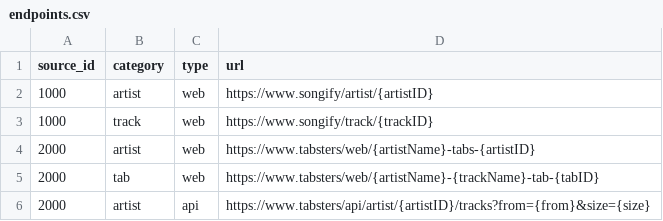
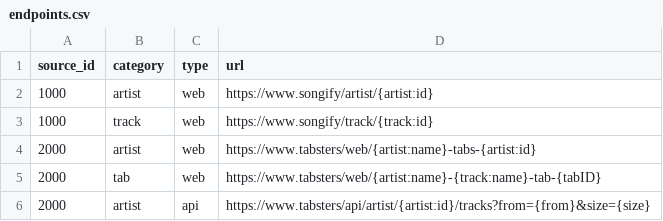
Before and after one commit to shvdg-coder/tracks-to-tabs-api, a CSV file: internal/integration_tests/resources/endpoints.csv, drawn as a sheet.

Commit message:
The start of Resource handling and unify URL formatting
Implemented the `Resource` struct and associated services for handling resources within artists, tracks, and tabs. Additionally, standardized endpoint URL formatting to use `CreateFormattedURL`. Updated integration tests and documentation accordingly.

```diff
--- a/internal/integration_tests/resources/endpoints.csv
+++ b/internal/integration_tests/resources/endpoints.csv
@@ -1,6 +1,6 @@
 source_id,category,type,url
-1000,artist,web,https://www.songify/artist/{artistID}
-1000,track,web,https://www.songify/track/{trackID}
-2000,artist,web,https://www.tabsters/web/{artistName}-tabs-{artistID}
-2000,tab,web,https://www.tabsters/web/{artistName}-{trackName}-tab-{tabID}
-2000,artist,api,https://www.tabsters/api/artist/{artistID}/tracks?from={from}&size={size}
+1000,artist,web,https://www.songify/artist/{artist:id}
+1000,track,web,https://www.songify/track/{track:id}
+2000,artist,web,https://www.tabsters/web/{artist:name}-tabs-{artist:id}
+2000,tab,web,https://www.tabsters/web/{artist:name}-{track:name}-tab-{tabID}
+2000,artist,api,https://www.tabsters/api/artist/{artist:id}/tracks?from={from}&size={size}
```
Also changed, not shown: 11 other files.
